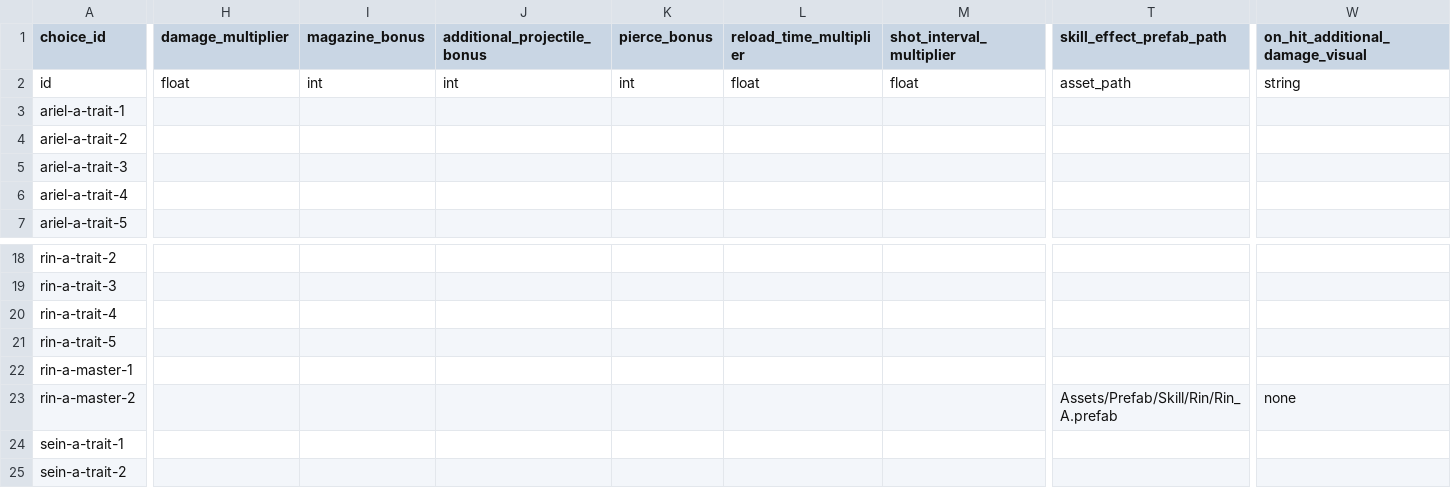
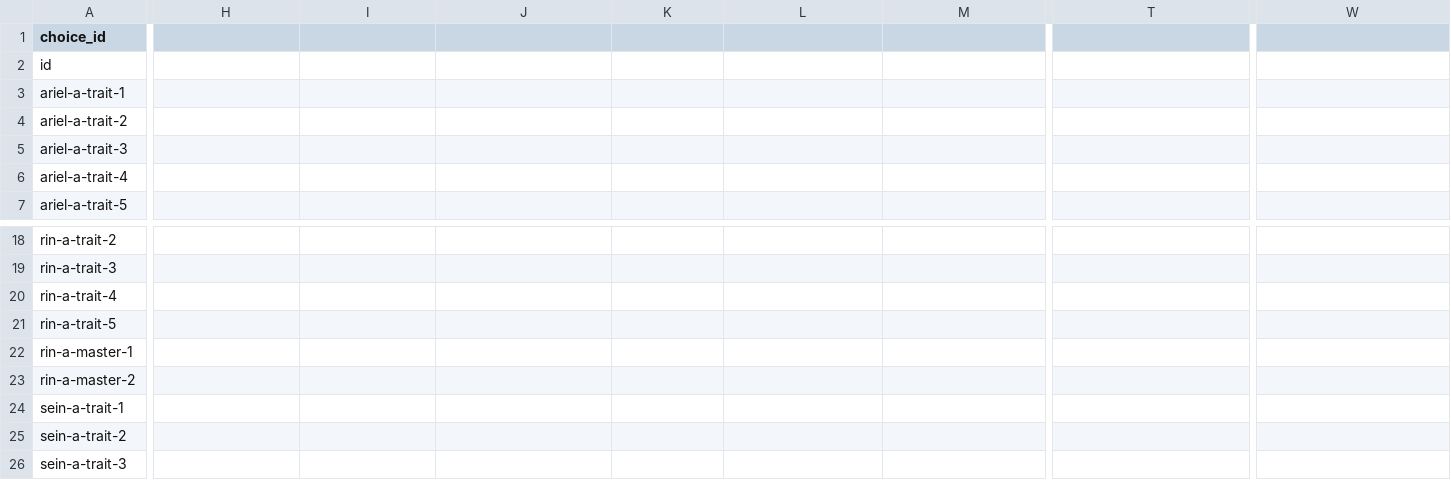
Before and after one commit to t331277-collab/Pakuri_Tower_Defense, a CSV file: Pakuri/Assets/CSVdata/runtime/monster/skills/choices/projectile/skill_choices_projectile.csv, drawn as a sheet; only a part is shown, gaps mark what is left out; the shorter side is filled out with more unchanged rows; the diff covers the shown part only; the diff names each change by its address in the sheet, - before the commit and + after, or states it on an @@ line.

```diff
--- a/Pakuri/Assets/CSVdata/runtime/monster/skills/choices/projectile/skill_choices_projectile.csv
+++ b/Pakuri/Assets/CSVdata/runtime/monster/skills/choices/projectile/skill_choices_projectile.csv
-H1: damage_multiplier
+H1: (empty)
-I1: magazine_bonus
+I1: (empty)
-J1: additional_projectile_bonus
+J1: (empty)
-K1: pierce_bonus
+K1: (empty)
-L1: reload_time_multiplier
+L1: (empty)
-M1: shot_interval_multiplier
+M1: (empty)
-T1: skill_effect_prefab_path
+T1: (empty)
-W1: on_hit_additional_damage_visual
+W1: (empty)
-H2: float
+H2: (empty)
-I2: int
+I2: (empty)
-J2: int
+J2: (empty)
-K2: int
+K2: (empty)
-L2: float
+L2: (empty)
-M2: float
+M2: (empty)
-T2: asset_path
+T2: (empty)
-W2: string
+W2: (empty)
-T23: Assets/Prefab/Skill/Rin/Rin_A.prefab
+T23: (empty)
-W23: none
+W23: (empty)
```
Also changed, not shown: 37 edited cells elsewhere in this file, Pakuri/Assets/CSVdata/runtime/monster/skills/choices/area_attack/skill_choices_area_attack.csv, Pakuri/Assets/CSVdata/runtime/monster/skills/choices/buff/skill_choices_buff.csv, 38 other files.
